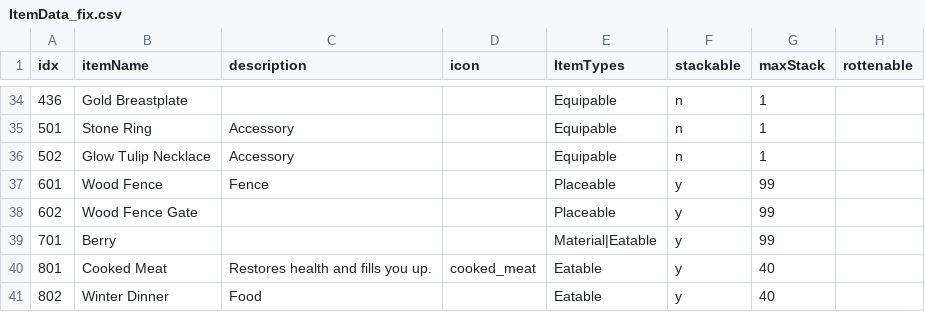
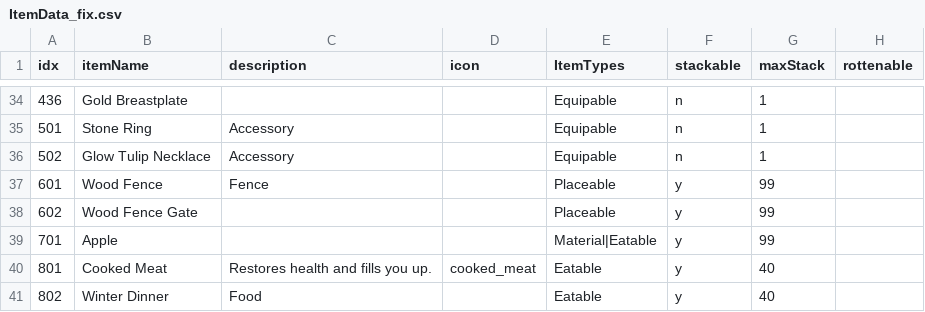
Before and after one commit to dmsqls8580/Slime_On_The, a CSV file: Assets/11_Data/CSV/ItemData_fix.csv, drawn as a sheet; only a part is shown, gaps mark what is left out; the diff names each change by its address in the sheet, - before the commit and + after, or states it on an @@ line.

```diff
--- a/Assets/11_Data/CSV/ItemData_fix.csv
+++ b/Assets/11_Data/CSV/ItemData_fix.csv
-B39 (itemName): Berry
+B39 (itemName): Apple
```
Also changed, not shown: 51 other files.
